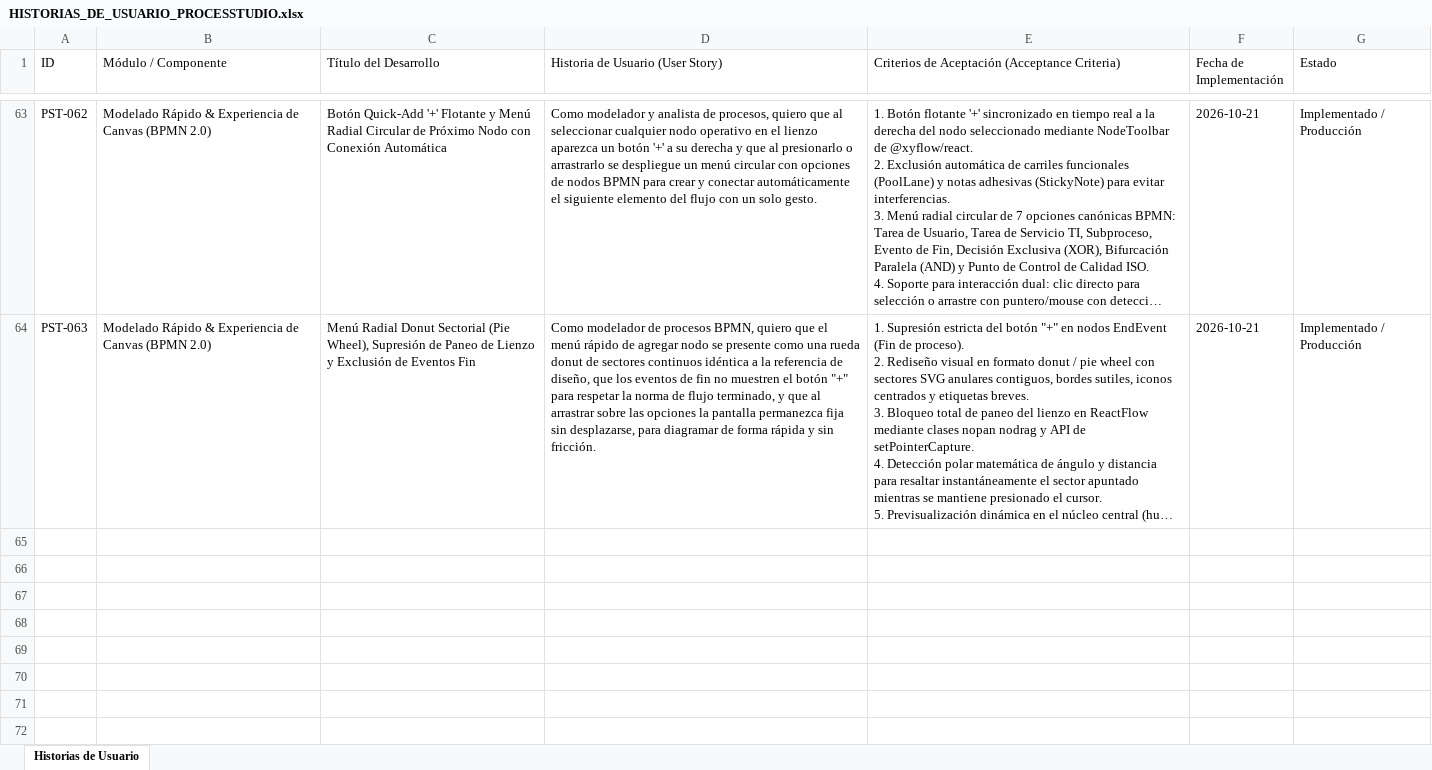
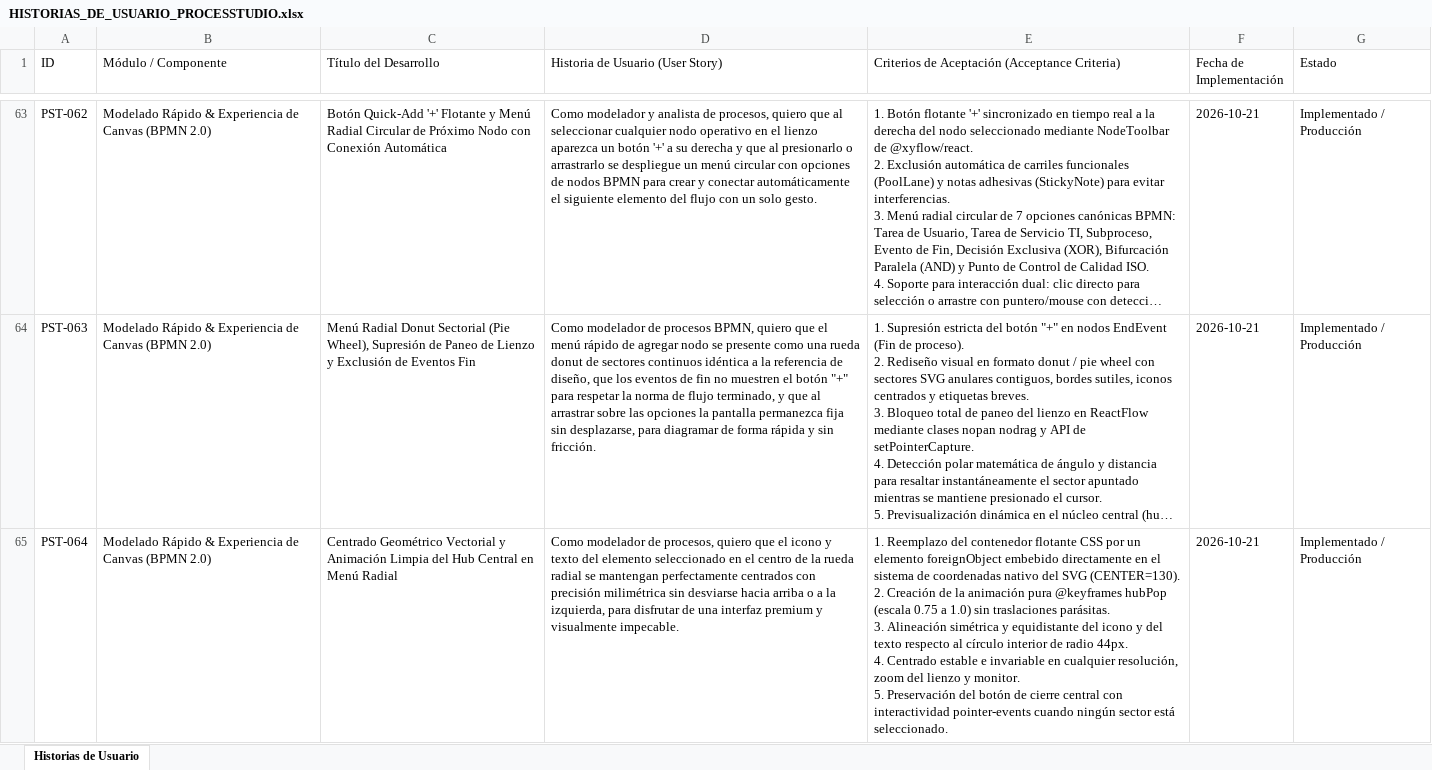
Before and after one commit to EdgarGoPr/Graficador-de-Procesos, an Excel workbook: HISTORIAS_DE_USUARIO_PROCESSTUDIO.xlsx, sheet Historias de Usuario, drawn as a sheet; only a part is shown, gaps mark what is left out; long unchanged cells end in …; values as stored, in another font and other column widths than the file's, no borders; ↵ is a line break in a cell; the diff covers the shown part only; the diff names each change by its address in the sheet, - before the commit and + after, or states it on an @@ line.

Commit message:
feat: centrado vectorial del menú radial y motor de contraste adaptativo para nodos (PST-064 y PST-065)

```diff
--- a/HISTORIAS_DE_USUARIO_PROCESSTUDIO.xlsx (sheet Historias de Usuario)
+++ b/HISTORIAS_DE_USUARIO_PROCESSTUDIO.xlsx (sheet Historias de Usuario)
+row 65: PST-064 | Modelado Rápido & Experiencia de Canvas (BPMN 2.0) | Centrado Geométrico Vectorial y Animación Limpia del Hub Central en Menú Radial | Como modelador de procesos, quiero que el icono y texto del elemento seleccionado en el centro de la rueda radial se mantengan perfectamente centrados con precisión milimétrica sin desviarse hacia arriba o a la izquierda, para disfrutar de una interfaz premium y visualmente impecable. | 1. Reemplazo del contenedor flotante CSS por un elemento foreignObject embebido directamente en el sistema de coordenadas nativo del SVG (CENTER=130). ↵ 2. Creación de la animación pura @keyframes hubPop (escala 0.75 a 1.0) sin traslaciones parásitas. ↵ 3. Alineación simétrica y equidistante del icono y del texto respecto al círculo interior de radio 44px. ↵ 4. Centrado estable e invariable en cualquier resolución, zoom del lienzo y monitor. ↵ 5. Preservación del botón de cierre central con interactividad pointer-events cuando ningún sector está seleccionado. | 2026-10-21 | Implementado / Producción
```
Also changed, not shown: 1 added row elsewhere in this sheet, MiAppProcesos_USB/HISTORIAS_DE_USUARIO_PROCESSTUDIO.xlsx, 11 other files.
